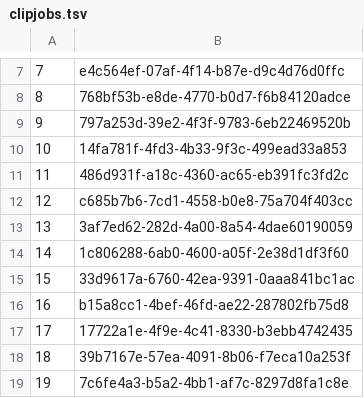
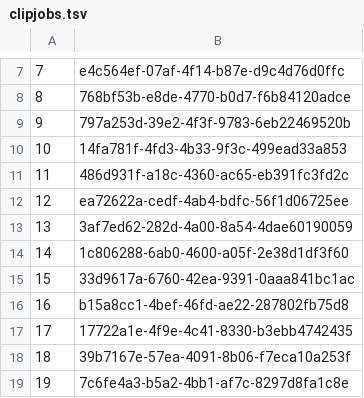
Before and after one commit to khoohoong/YTChannel, a TSV file: origin-plate-ep01-carbonara/gen/clipjobs.tsv, drawn as a sheet; only a part is shown, gaps mark what is left out.

```diff
--- a/origin-plate-ep01-carbonara/gen/clipjobs.tsv
+++ b/origin-plate-ep01-carbonara/gen/clipjobs.tsv
@@ -11,3 +11,3 @@
 11	486d931f-a18c-4360-ac65-eb391fc3fd2c
-12	c685b7b6-7cd1-4558-b0e8-75a704f403cc
+12	ea72622a-cedf-4ab4-bdfc-56f1d06725ee
 13	3af7ed62-282d-4a00-8a54-4dae60190059
```
Also changed, not shown: 1 other file.
